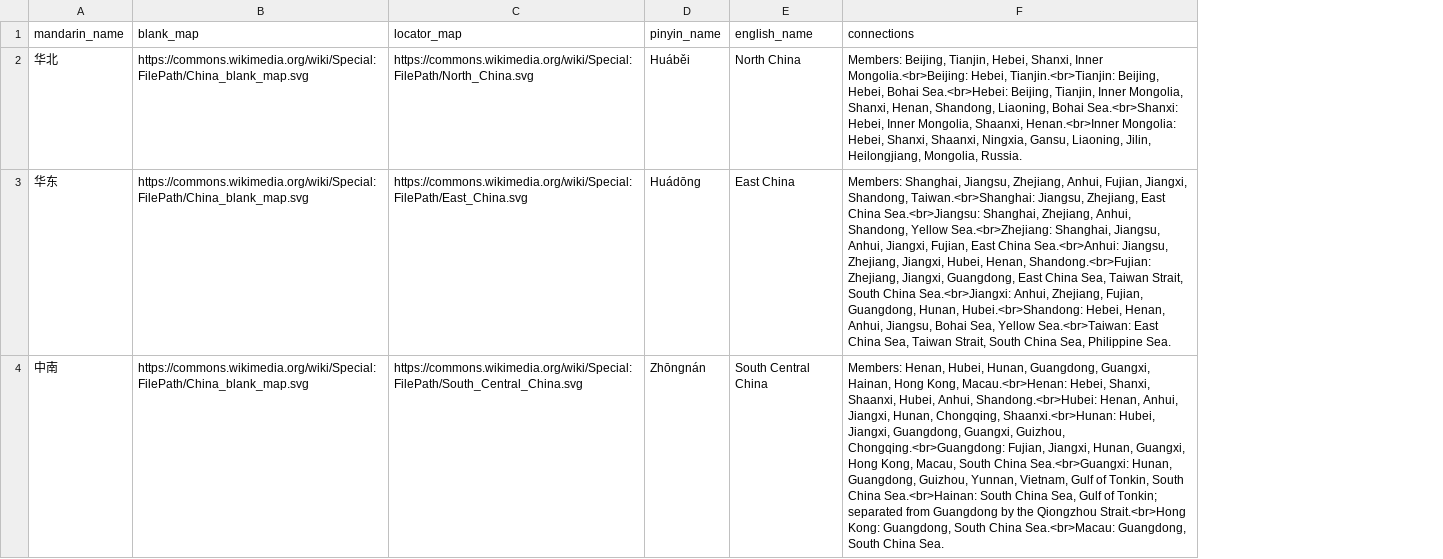
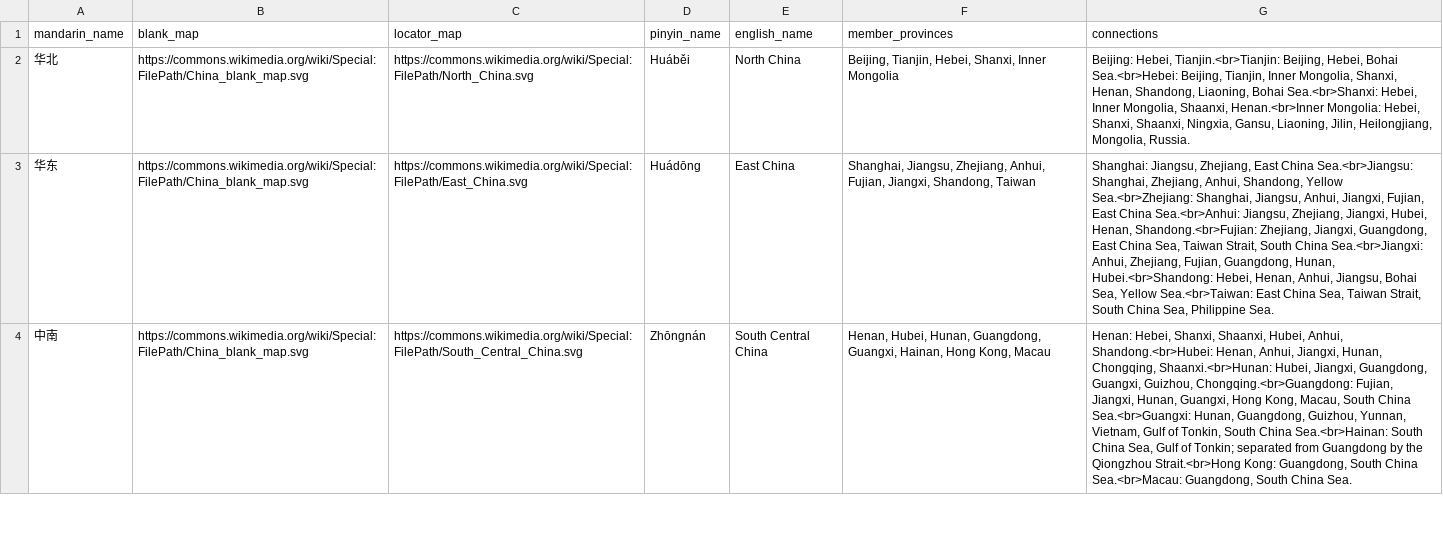
Before and after one commit to elvis-sik/chinese-regions, a CSV file: data/raw/china_regions_notes_seed.csv, drawn as a sheet; only a part is shown; addresses are those after the commit; the diff covers the shown part only; the diff names each change by its address in the sheet, - before the commit and + after, or states it on an @@ line.

Commit message:
Make region geography cards more map-driven

```diff
--- a/data/raw/china_regions_notes_seed.csv
+++ b/data/raw/china_regions_notes_seed.csv
+column F (member_provinces), rows 2-4: Beijing, Tianjin, Hebei, Shanxi, Inner Mongolia | Shanghai, Jiangsu, Zhejiang, Anhui, Fujian, Jiangxi, Shandong, Taiwan | Henan, Hubei, Hunan, Guangdong, Guangxi, Hainan, Hong Kong, Macau
-G2 (connections): Members: Beijing, Tianjin, Hebei, Shanxi, Inner Mongolia.<br>Beijing: Hebei, Tianjin.<br>Tianjin:…
+G2 (connections): Beijing: Hebei, Tianjin.<br>Tianjin:…
-G3 (connections): Members: Shanghai, Jiangsu, Zhejiang, Anhui, Fujian, Jiangxi, Shandong, Taiwan.<br>Shanghai: Jiangsu, Zhejiang,…
+G3 (connections): Shanghai: Jiangsu, Zhejiang,…
-G4 (connections): Members: Henan, Hubei, Hunan, Guangdong, Guangxi, Hainan, Hong Kong, Macau.<br>Henan: Hebei, Shanxi,…
+G4 (connections): Henan: Hebei, Shanxi,…
```
Also changed, not shown: 3 edited cells elsewhere in this file, 2 other files.
